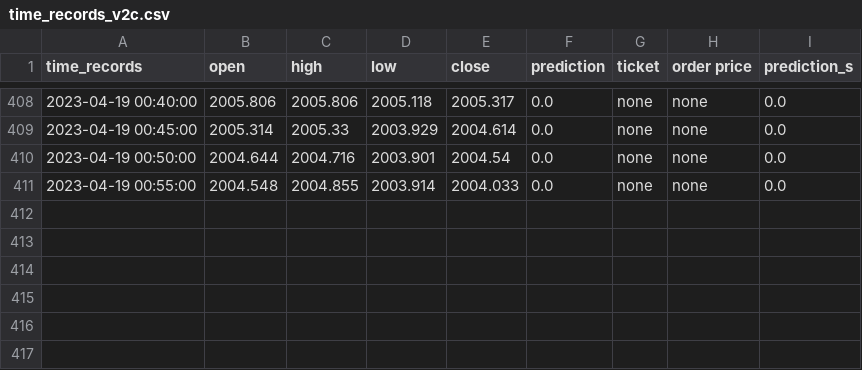
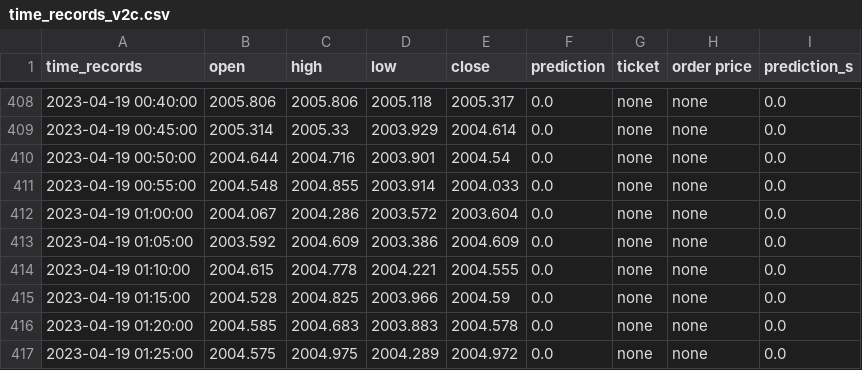
Before and after one commit to pkong001/Trading-bot-lsvm-v2, a CSV file: time_records_v2c.csv, drawn as a sheet; only a part is shown, gaps mark what is left out.

Commit message:
Updated at 2023-04-19 01:32:04

```diff
--- a/time_records_v2c.csv
+++ b/time_records_v2c.csv
@@ -411 +411,7 @@ time_records,open,high,low,close,prediction,ticket,order price,prediction_s
 2023-04-19 00:55:00,2004.548,2004.855,2003.914,2004.033,0.0,none,none,0.0
+2023-04-19 01:00:00,2004.067,2004.286,2003.572,2003.604,0.0,none,none,0.0
+2023-04-19 01:05:00,2003.592,2004.609,2003.386,2004.609,0.0,none,none,0.0
+2023-04-19 01:10:00,2004.615,2004.778,2004.221,2004.555,0.0,none,none,0.0
+2023-04-19 01:15:00,2004.528,2004.825,2003.966,2004.59,0.0,none,none,0.0
+2023-04-19 01:20:00,2004.585,2004.683,2003.883,2004.578,0.0,none,none,0.0
+2023-04-19 01:25:00,2004.575,2004.975,2004.289,2004.972,0.0,none,none,0.0
```
